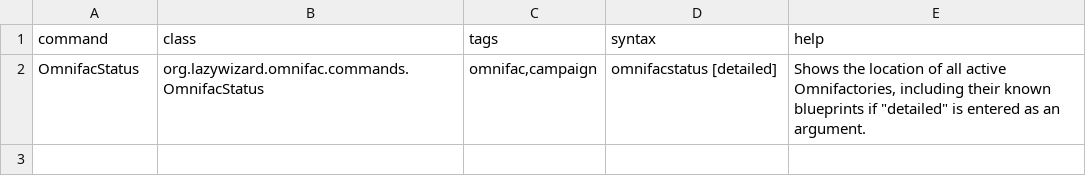
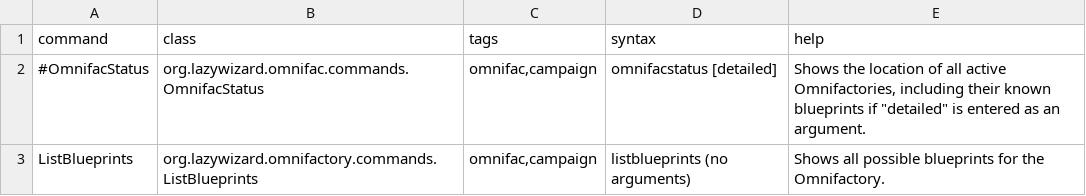
Before and after one commit to LazyWizard/omnifactory, a CSV file: src/commands.csv, drawn as a sheet.

Commit message:
Added ListBlueprints command

```diff
--- a/src/commands.csv
+++ b/src/commands.csv
@@ -1,2 +1,3 @@
 command,class,tags,syntax,help
-OmnifacStatus,org.lazywizard.omnifac.commands.OmnifacStatus,"omnifac,campaign",omnifacstatus [detailed],"Shows the location of all active Omnifactories, including their known blueprints if ""detailed"" is entered as an argument."
+#OmnifacStatus,org.lazywizard.omnifac.commands.OmnifacStatus,"omnifac,campaign",omnifacstatus [detailed],"Shows the location of all active Omnifactories, including their known blueprints if ""detailed"" is entered as an argument."
+ListBlueprints,org.lazywizard.omnifactory.commands.ListBlueprints,"omnifac,campaign",listblueprints (no arguments),"Shows all possible blueprints for the Omnifactory."
```
Also changed, not shown: 5 other files.
